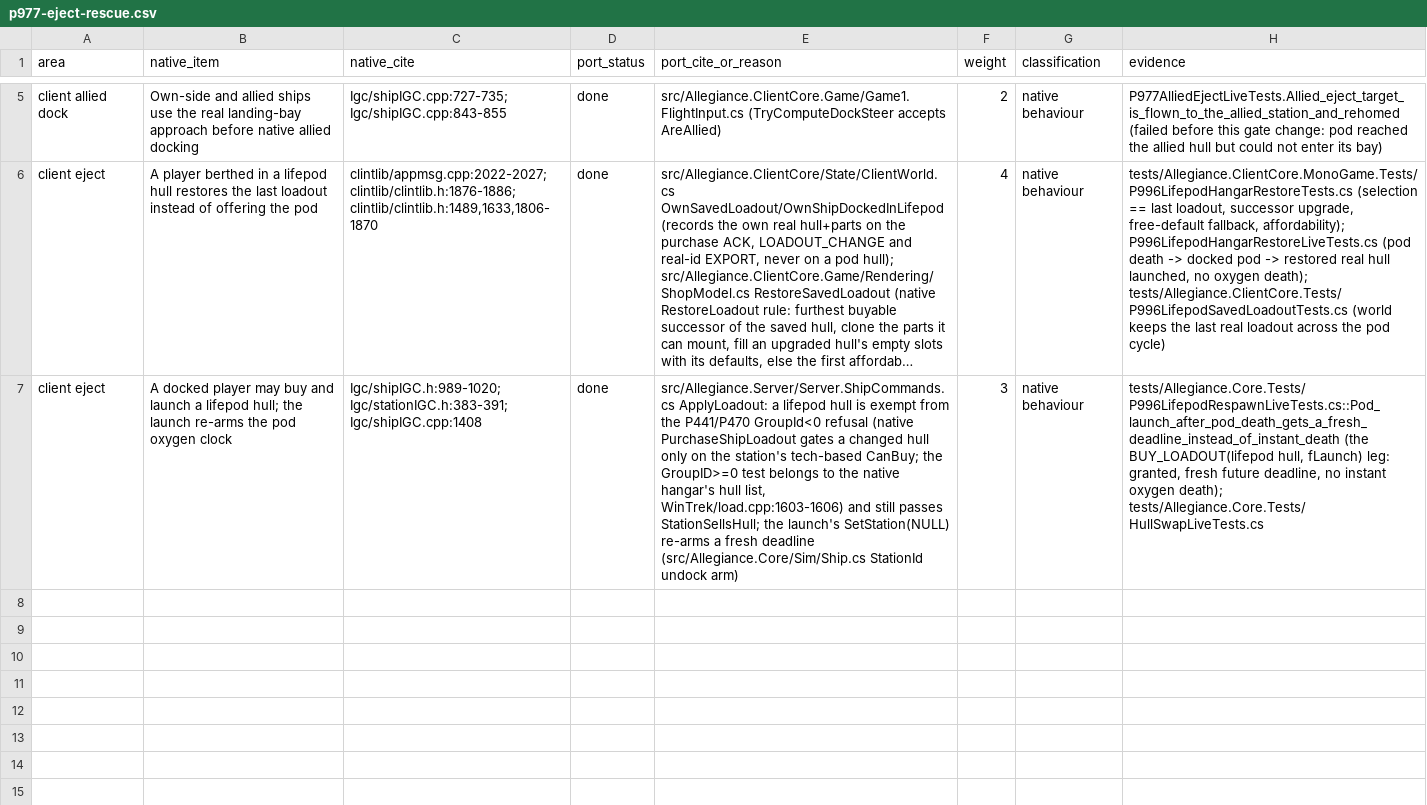
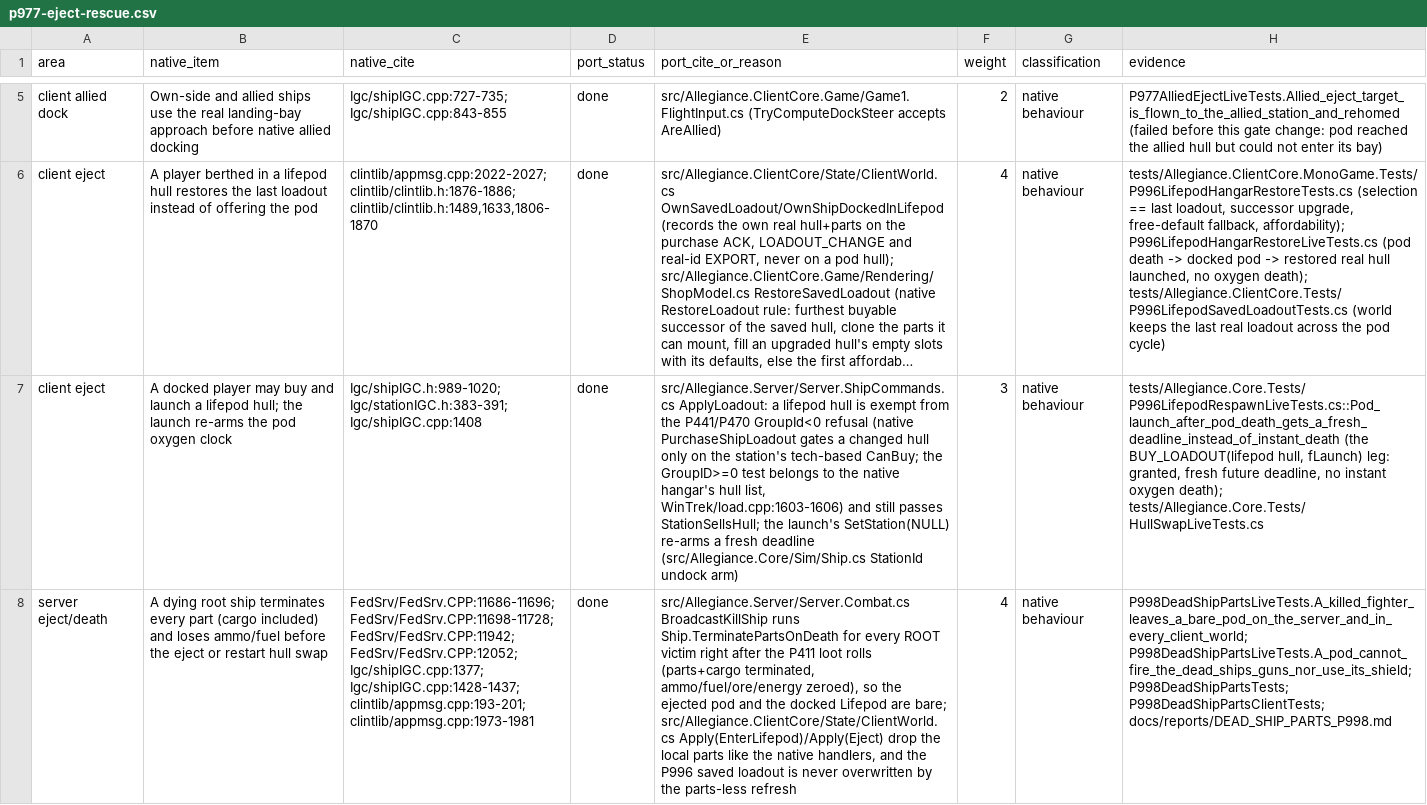
Before and after one commit to dominusbelial/AllegianceCore-public, a CSV file: docs/parity/p977-eject-rescue.csv, drawn as a sheet; only a part is shown, gaps mark what is left out; long unchanged cells end in …; the diff names each change by its address in the sheet, - before the commit and + after, or states it on an @@ line.

```diff
--- a/docs/parity/p977-eject-rescue.csv
+++ b/docs/parity/p977-eject-rescue.csv
+row 8: server eject/death | A dying root ship terminates every part (cargo included) and loses ammo/fuel before the eject or restart hull swap | FedSrv/FedSrv.CPP:11686-11696; FedSrv/FedSrv.CPP:11698-11728; FedSrv/FedSrv.CPP:11942; FedSrv/FedSrv.CPP:12052; Igc/shipIGC.cpp:1377; Igc/shipIGC.cpp:1428-1437; clintlib/appmsg.cpp:193-201; clintlib/appmsg.cpp:1973-1981 | done | src/Allegiance.Server/Server.Combat.cs BroadcastKillShip runs Ship.TerminatePartsOnDeath for every ROOT victim right after the P411 loot rolls (parts+cargo terminated, ammo/fuel/ore/energy zeroed), so the ejected pod and the docked Lifepod are bare; src/Allegiance.ClientCore/State/ClientWorld.cs Apply(EnterLifepod)/Apply(Eject) drop the local parts like the native handlers, and the P996 saved loadout is never overwritten by the parts-less refresh | 4 | native behaviour | P998DeadShipPartsLiveTests.A_killed_fighter_leaves_a_bare_pod_on_the_server_and_in_every_client_world; P998DeadShipPartsLiveTests.A_pod_cannot_fire_the_dead_ships_guns_nor_use_its_shield; P998DeadShipPartsTests; P998DeadShipPartsClientTests; docs/reports/DEAD_SHIP_PARTS_P998.md
```
Also changed, not shown: docs/parity/sim-rules-matrix.csv, 17 other files.
